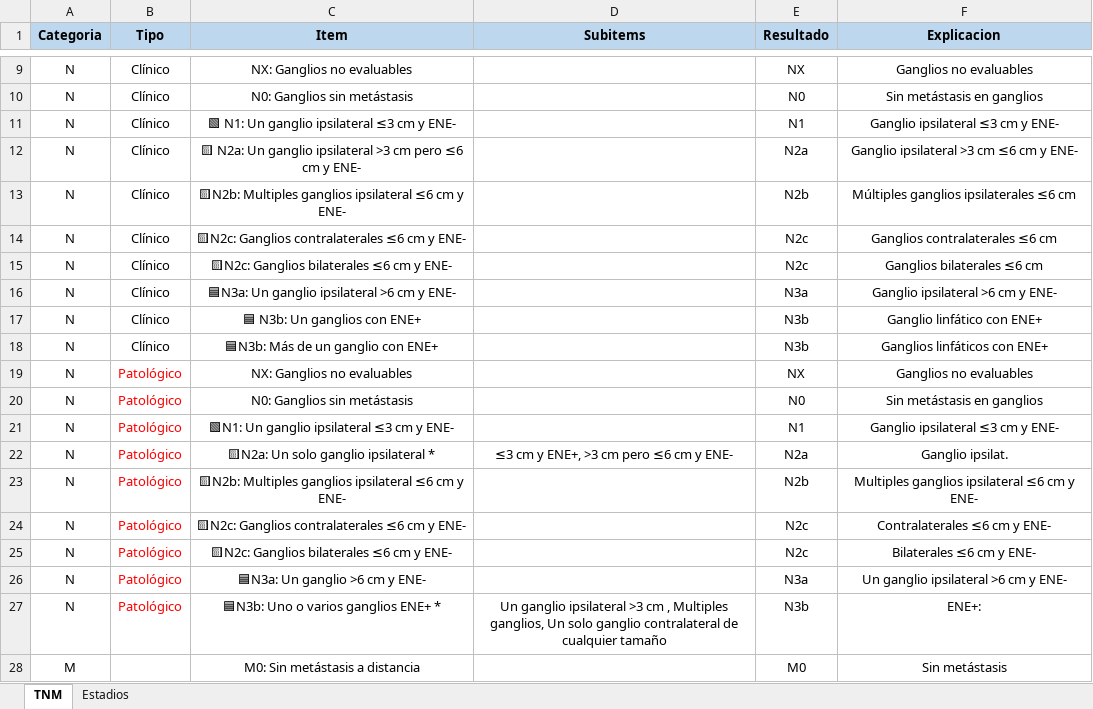
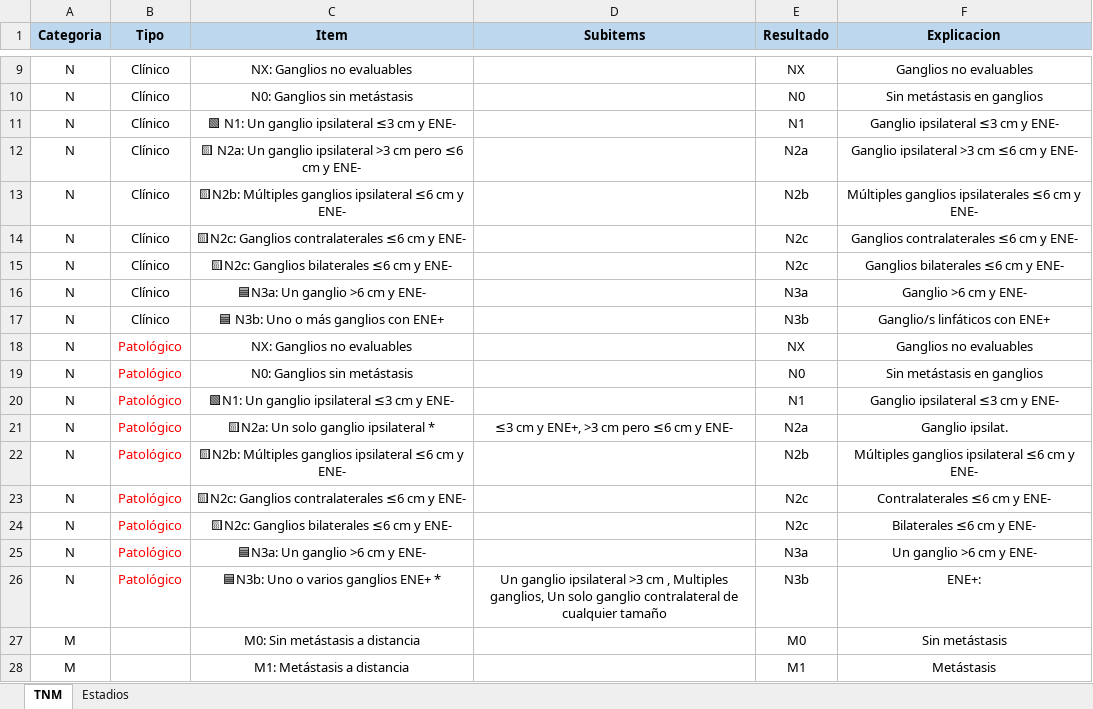
Before and after one commit to ivanmr200/clasificador-tnm-cabeza-cuello, an Excel workbook: tumores/7. Glándulas salivales.xlsx, sheet TNM, drawn as a sheet; only a part is shown, gaps mark what is left out; the shorter side is filled out with more unchanged rows; values as stored, in another font and other column widths than the file's, no borders; removed rows and columns are numbered as before the commit, all else as after; the diff names each change by its address in the sheet, - before the commit and + after, or states it on an @@ line.

Commit message:
Lista tumores

```diff
--- a/tumores/7. Glándulas salivales.xlsx (sheet TNM)
+++ b/tumores/7. Glándulas salivales.xlsx (sheet TNM)
-C13 (Item): 🟨N2b: Multiples ganglios ipsilateral…
+C13 (Item): 🟨N2b: Múltiples ganglios ipsilateral…
-F13 (Explicacion): Múltiples ganglios ipsilaterales ≤6 cm
+F13 (Explicacion): Múltiples ganglios ipsilaterales ≤6 cm y ENE-
-F14 (Explicacion): Ganglios contralaterales ≤6 cm
+F14 (Explicacion): Ganglios contralaterales ≤6 cm y ENE-
-F15 (Explicacion): Ganglios bilaterales ≤6 cm
+F15 (Explicacion): Ganglios bilaterales ≤6 cm y ENE-
-C16 (Item): 🟦N3a: Un ganglio ipsilateral >6 cm y ENE-
+C16 (Item): 🟦N3a: Un ganglio >6 cm y ENE-
-F16 (Explicacion): Ganglio ipsilateral >6 cm y ENE-
+F16 (Explicacion): Ganglio >6 cm y ENE-
-row 17: N | Clínico | 🟦 N3b: Un ganglios con ENE+ |  | N3b | Ganglio linfático con ENE+
-C17 (Item): 🟦N3b: Más de un ganglio con ENE+
+C17 (Item): 🟦 N3b: Uno o más ganglios con ENE+
-F17 (Explicacion): Ganglios linfáticos con ENE+
+F17 (Explicacion): Ganglio/s linfáticos con ENE+
-C22 (Item): 🟨N2b: Multiples ganglios ipsilateral…
+C22 (Item): 🟨N2b: Múltiples ganglios ipsilateral…
-F22 (Explicacion): Multiples ganglios ipsilateral ≤6 cm y ENE-
+F22 (Explicacion): Múltiples ganglios ipsilateral ≤6 cm y ENE-
-F25 (Explicacion): Un ganglio ipsilateral >6 cm y ENE-
+F25 (Explicacion): Un ganglio >6 cm y ENE-
```
Also changed, not shown: tumores/1. Labio y cavidad oral.xlsx, tumores/2. Nasofaringe.xlsx, 6 other files.
